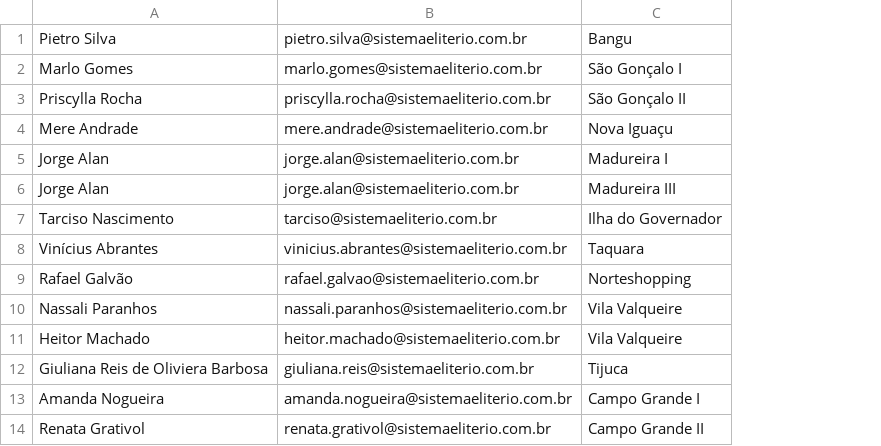
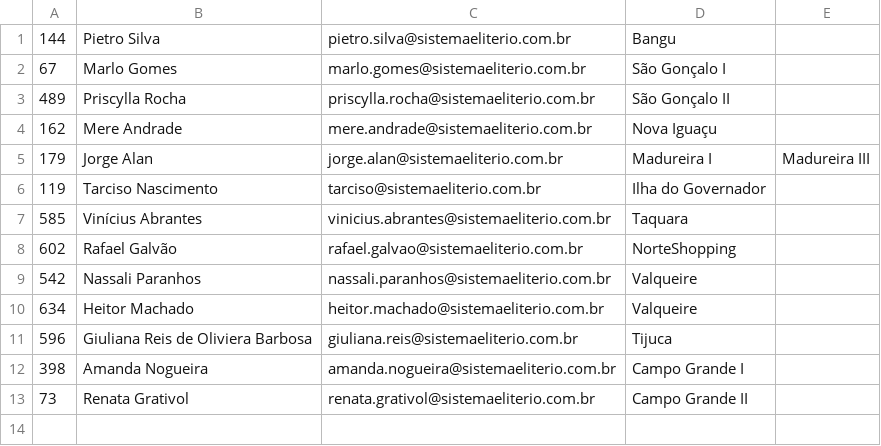
Before and after one commit to elite-ti/new_elite_app, a CSV file: lib/tasks/populate/real/csvs/campus_head_teachers.csv, drawn as a sheet; removed rows and columns are numbered as before the commit, all else as after; the diff names each change by its address in the sheet, - before the commit and + after, or states it on an @@ line.

```diff
--- a/lib/tasks/populate/real/csvs/campus_head_teachers.csv
+++ b/lib/tasks/populate/real/csvs/campus_head_teachers.csv
+column A, rows 1-13: 144 | 67 | 489 | 162 | 179 | 119 | 585 | 602 | 542 | 634 | 596 | 398 | 73
+column E, row 5: Madureira III
-row 6: Jorge Alan | jorge.alan@sistemaeliterio.com.br | Madureira III
-D8: Norteshopping
+D8: NorteShopping
-D9:D10: Vila Valqueire
+D9:D10: Valqueire
```
Also changed, not shown: lib/tasks/populate/real/csvs/campuses.csv, lib/tasks/populate/real/csvs/teachers.csv, 5 other files.
